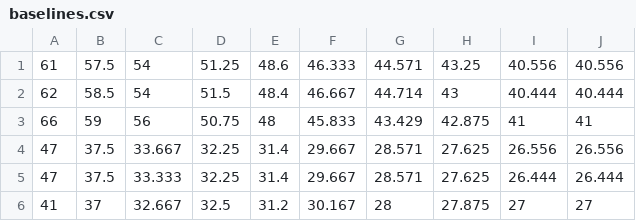
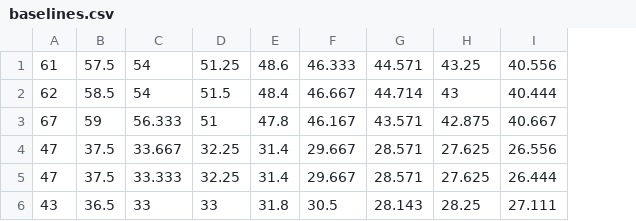
Before and after one commit to mathieulagrange/paperRelevanceBasedSimilarity, a CSV file: paper/figures/baselines.csv, drawn as a sheet; removed rows and columns are numbered as before the commit, all else as after; the diff names each change by its address in the sheet, - before the commit and + after, or states it on an @@ line.

```diff
--- a/paper/figures/baselines.csv
+++ b/paper/figures/baselines.csv
-column J, rows 1-2: 40.556 | 40.444; rows 4-5: 26.556 | 26.444
-row 3: 66 | 59 | 56 | 50.75 | 48 | 45.833 | 43.429 | 42.875 | 41 | 41
+row 3: 67 | 59 | 56.333 | 51 | 47.8 | 46.167 | 43.571 | 42.875 | 40.667
-row 6: 41 | 37 | 32.667 | 32.5 | 31.2 | 30.167 | 28 | 27.875 | 27 | 27
+row 6: 43 | 36.5 | 33 | 33 | 31.8 | 30.5 | 28.143 | 28.25 | 27.111
```
Also changed, not shown: paper/figures/log.csv, paper/figures/overall.csv, 9 other files.
